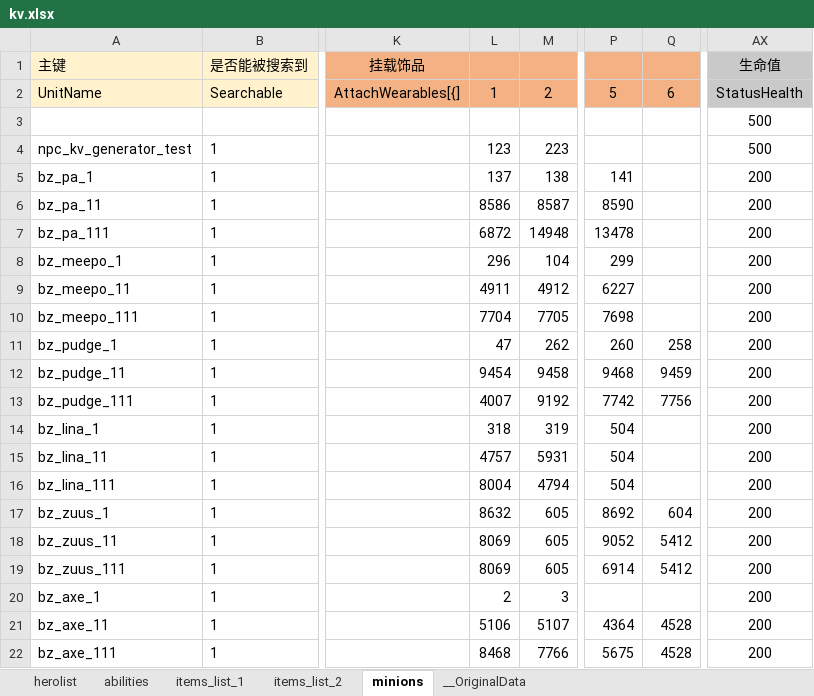
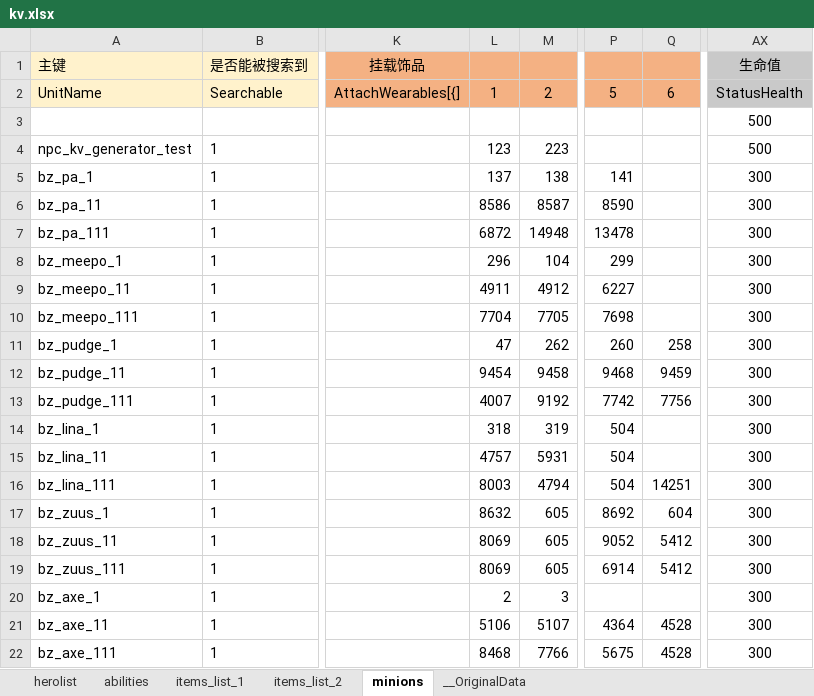
Before and after one commit to york99alex/dafuwengx, an Excel workbook: excels/kv.xlsx, sheet minions, drawn as a sheet; only a part is shown, gaps mark what is left out; values as stored, in another font and other column widths than the file's, no borders; conditional formats not drawn; the diff names each change by its address in the sheet, - before the commit and + after, or states it on an @@ line.

```diff
--- a/excels/kv.xlsx (sheet minions)
+++ b/excels/kv.xlsx (sheet minions)
-AX5:AX22 (生命值): 200
+AX5:AX22 (生命值): 300
-L16: 8004
+L16: 8003
-Q16: (empty)
+Q16: 14251
```
Also changed, not shown: sheet abilities, 38 other files.
